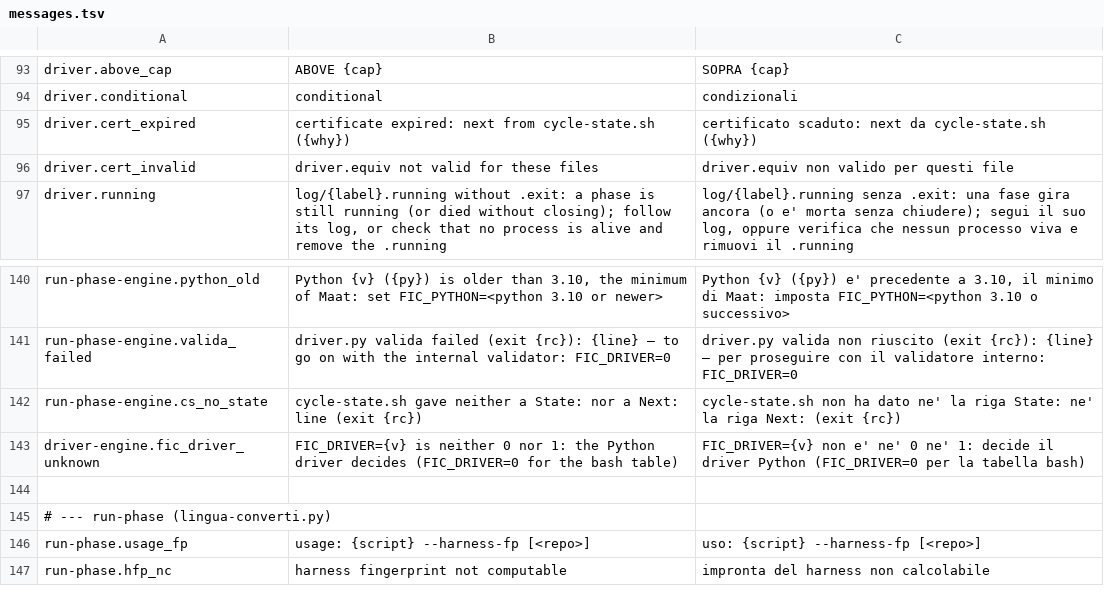
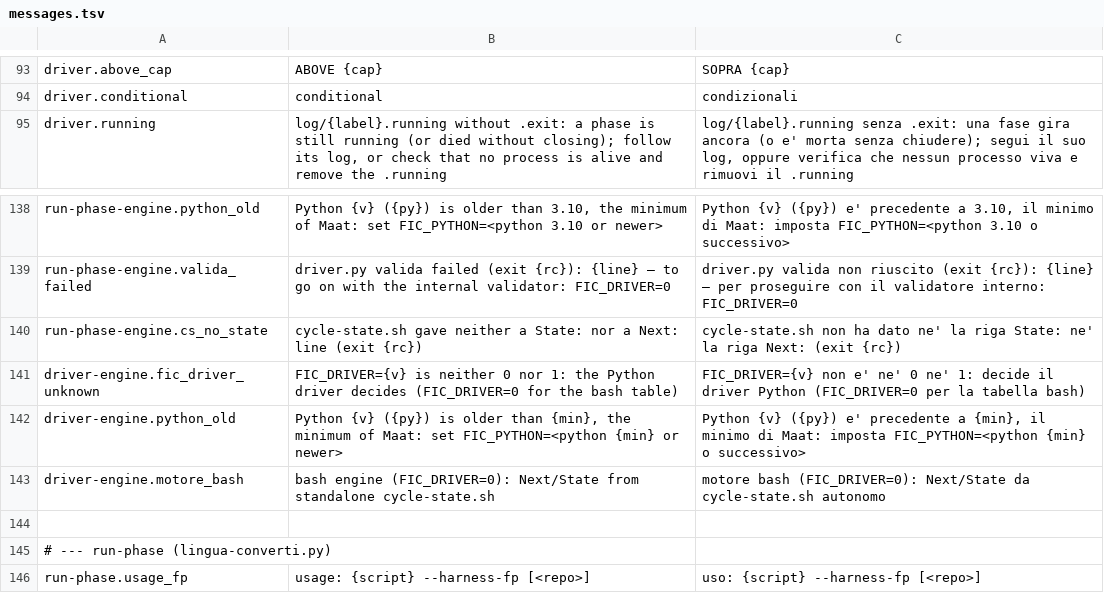
Before and after one commit to Diegoiorio/maat, a TSV file: plugins/maat/scripts/lib/messages.tsv, drawn as a sheet; only a part is shown, gaps mark what is left out; the shorter side is filled out with more unchanged rows; removed rows and columns are numbered as before the commit, all else as after; the diff names each change by its address in the sheet, - before the commit and + after, or states it on an @@ line.

```diff
--- a/plugins/maat/scripts/lib/messages.tsv
+++ b/plugins/maat/scripts/lib/messages.tsv
-row 95: driver.cert_expired | certificate expired: next from cycle-state.sh ({why}) | certificato scaduto: next da cycle-state.sh ({why})
-row 96: driver.cert_invalid | driver.equiv not valid for these files | driver.equiv non valido per questi file
+row 142: driver-engine.python_old | Python {v} ({py}) is older than {min}, the minimum of Maat: set FIC_PYTHON=<python {min} or newer> | Python {v} ({py}) e' precedente a {min}, il minimo di Maat: imposta FIC_PYTHON=<python {min} o successivo>
+row 143: driver-engine.motore_bash | bash engine (FIC_DRIVER=0): Next/State from standalone cycle-state.sh | motore bash (FIC_DRIVER=0): Next/State da cycle-state.sh autonomo
```
Also changed, not shown: tools/lingua-conversioni/blocco-b.tsv, 2 other files.
